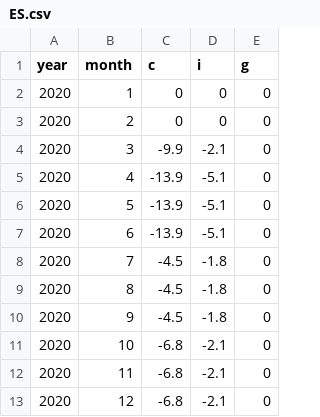
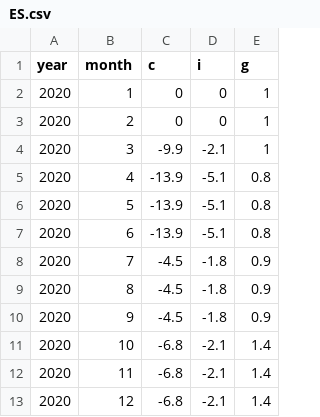
Before and after one commit to COVIDAnalytics/THEMIS, a CSV file: cost_functions/economic_cost/economic_data/gdp/ES.csv, drawn as a sheet.

Commit message:
us data + update in policy simulation

```diff
--- a/cost_functions/economic_cost/economic_data/gdp/ES.csv
+++ b/cost_functions/economic_cost/economic_data/gdp/ES.csv
@@ -1,13 +1,13 @@
 year,month,c,i,g
-2020,1,0,0,0
-2020,2,0,0,0
-2020,3,-9.9,-2.1,0
-2020,4,-13.9,-5.1,0
-2020,5,-13.9,-5.1,0
-2020,6,-13.9,-5.1,0
-2020,7,-4.5,-1.8,0
-2020,8,-4.5,-1.8,0
-2020,9,-4.5,-1.8,0
-2020,10,-6.8,-2.1,0
-2020,11,-6.8,-2.1,0
-2020,12,-6.8,-2.1,0
+2020,1,0,0,1
+2020,2,0,0,1
+2020,3,-9.9,-2.1,1
+2020,4,-13.9,-5.1,0.8
+2020,5,-13.9,-5.1,0.8
+2020,6,-13.9,-5.1,0.8
+2020,7,-4.5,-1.8,0.9
+2020,8,-4.5,-1.8,0.9
+2020,9,-4.5,-1.8,0.9
+2020,10,-6.8,-2.1,1.4
+2020,11,-6.8,-2.1,1.4
+2020,12,-6.8,-2.1,1.4
```
Also changed, not shown: 4 other files.
